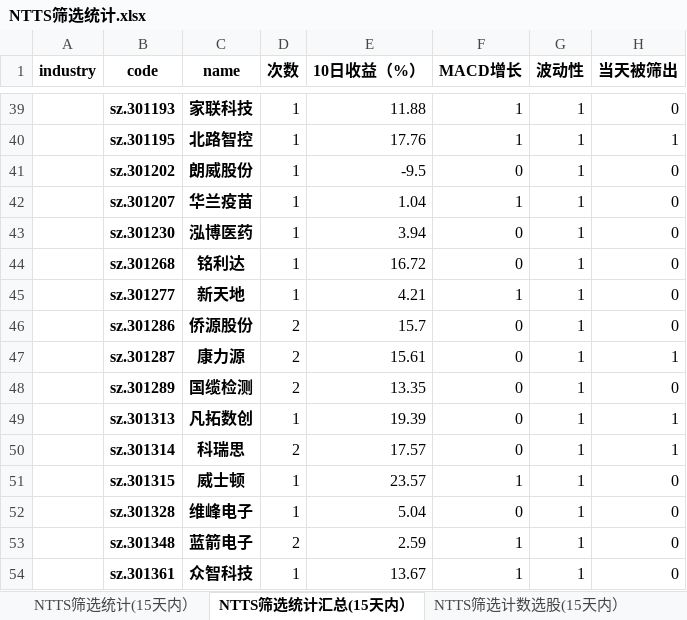
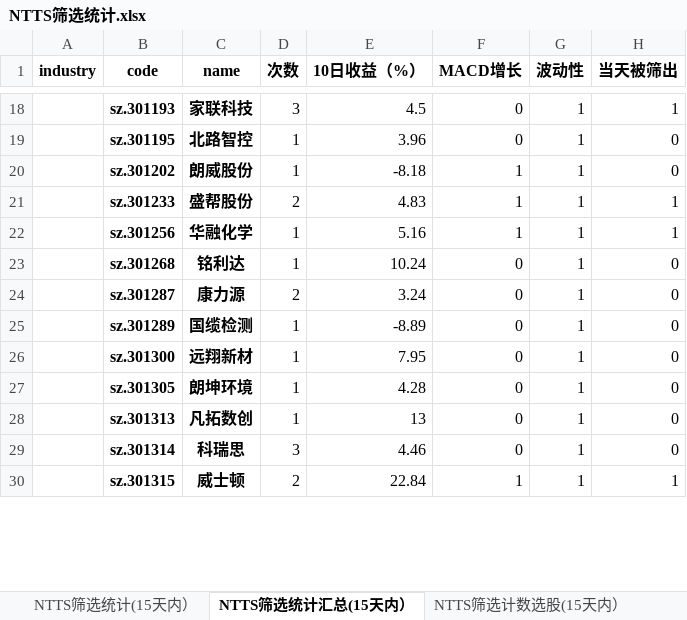
Before and after one commit to wusuaya/ever, an Excel workbook: NTTS筛选统计.xlsx, sheet NTTS筛选统计汇总(15天内）, drawn as a sheet; only a part is shown, gaps mark what is left out; values as stored, in another font and other column widths than the file's, no borders; removed rows and columns are numbered as before the commit, all else as after; the diff covers the shown part only; the diff names each change by its address in the sheet, - before the commit and + after, or states it on an @@ line.

```diff
--- a/NTTS筛选统计.xlsx (sheet NTTS筛选统计汇总(15天内）)
+++ b/NTTS筛选统计.xlsx (sheet NTTS筛选统计汇总(15天内）)
-D18 (次数): 1
+D18 (次数): 3
-E18 (10日收益（%）): 11.88
+E18 (10日收益（%）): 4.5
-F18:F19 (MACD增长): 1
+F18:F19 (MACD增长): 0
-H18 (当天被筛出): 0
+H18 (当天被筛出): 1
-E19 (10日收益（%）): 17.76
+E19 (10日收益（%）): 3.96
-H19 (当天被筛出): 1
+H19 (当天被筛出): 0
-E20 (10日收益（%）): -9.5
+E20 (10日收益（%）): -8.18
-F20 (MACD增长): 0
+F20 (MACD增长): 1
-row 42:  | sz.301207 | 华兰疫苗 | 1 | 1.04 | 1 | 1 | 0
-row 43:  | sz.301230 | 泓博医药 | 1 | 3.94 | 0 | 1 | 0
+row 21:  | sz.301233 | 盛帮股份 | 2 | 4.83 | 1 | 1 | 1
+row 22:  | sz.301256 | 华融化学 | 1 | 5.16 | 1 | 1 | 1
-E23 (10日收益（%）): 16.72
+E23 (10日收益（%）): 10.24
-row 45:  | sz.301277 | 新天地 | 1 | 4.21 | 1 | 1 | 0
-row 46:  | sz.301286 | 侨源股份 | 2 | 15.7 | 0 | 1 | 0
-E24 (10日收益（%）): 15.61
+E24 (10日收益（%）): 3.24
-H24 (当天被筛出): 1
+H24 (当天被筛出): 0
-D25 (次数): 2
+D25 (次数): 1
-E25 (10日收益（%）): 13.35
+E25 (10日收益（%）): -8.89
+row 26:  | sz.301300 | 远翔新材 | 1 | 7.95 | 0 | 1 | 0
+row 27:  | sz.301305 | 朗坤环境 | 1 | 4.28 | 0 | 1 | 0
-E28 (10日收益（%）): 19.39
+E28 (10日收益（%）): 13
-H28:H29 (当天被筛出): 1
+H28:H29 (当天被筛出): 0
-D29 (次数): 2
+D29 (次数): 3
-E29 (10日收益（%）): 17.57
+E29 (10日收益（%）): 4.46
-D30 (次数): 1
+D30 (次数): 2
-E30 (10日收益（%）): 23.57
+E30 (10日收益（%）): 22.84
-H30 (当天被筛出): 0
+H30 (当天被筛出): 1
-row 52:  | sz.301328 | 维峰电子 | 1 | 5.04 | 0 | 1 | 0
-row 53:  | sz.301348 | 蓝箭电子 | 2 | 2.59 | 1 | 1 | 0
-row 54:  | sz.301361 | 众智科技 | 1 | 13.67 | 1 | 1 | 0
```
Also changed, not shown: 40 added rows, 135 removed rows, 242 edited cells and merged cells elsewhere in this sheet, sheet NTTS筛选统计(15天内）, sheet 策略叠加统计（2024-12-04), sheet NTTS筛选行业统计(15天内）, sheet NTTS筛选计数选股(15天内）, other sheet tabs.
